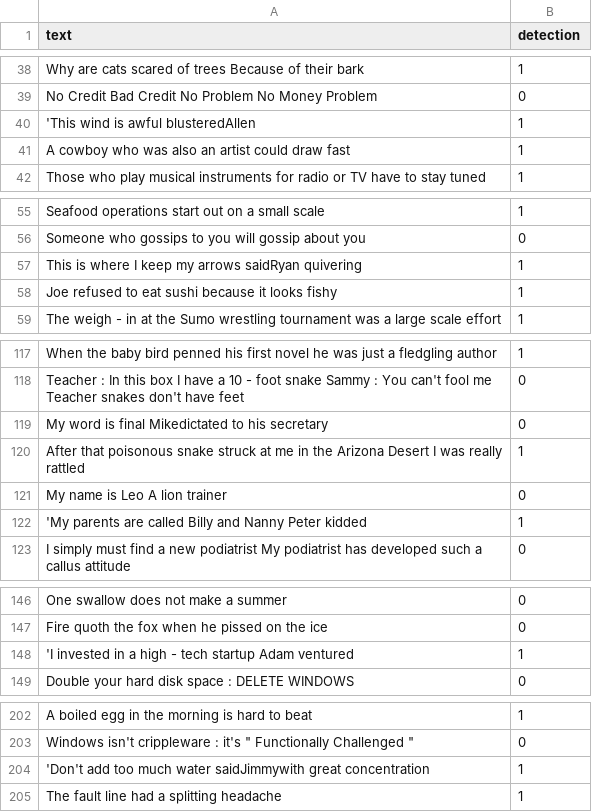
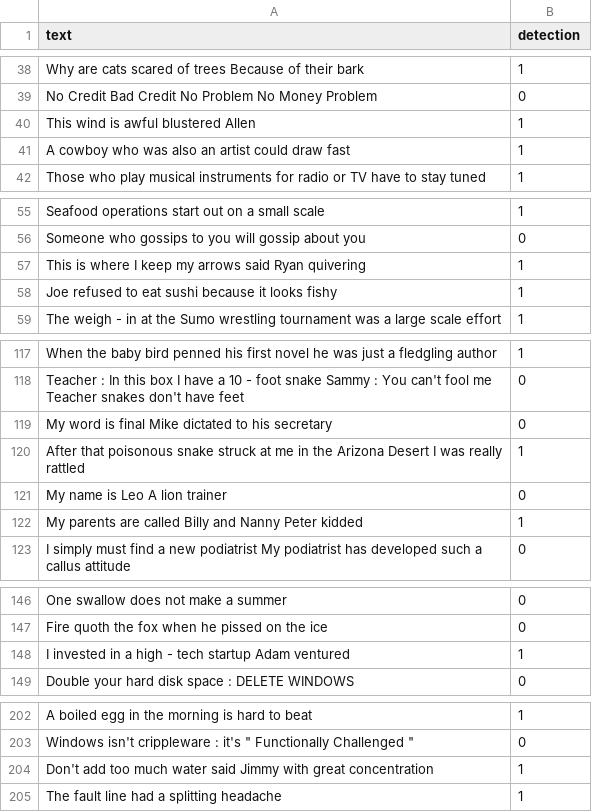
Before and after one commit to mie324/SPINN, a TSV file: validation1detection.tsv, drawn as a sheet; only a part is shown, gaps mark what is left out; the diff covers the shown part only.

```diff
--- a/validation1detection.tsv
+++ b/validation1detection.tsv
@@ -39,3 +39,3 @@ Why are cats scared of trees  Because of their bark 	1
 No Credit  Bad Credit  No Problem  No Money  Problem 	0
-'This wind is awful  blusteredAllen	1
+ This wind is awful  blustered Allen 	1
 A cowboy who was also an artist could draw fast 	1
@@ -56,3 +56,3 @@ Seafood operations start out on a small scale 	1
 Someone who gossips to you will gossip about you 	0
-This is where I keep my arrows  saidRyan quivering 	1
+This is where I keep my arrows  said Ryan  quivering 	1
 Joe refused to eat sushi because it looks fishy 	1
@@ -118,6 +118,6 @@ When the baby bird penned his first novel he was just a fledgling author 	1
 Teacher : In this box  I have a 10 - foot snake  Sammy : You can't fool me  Teacher    snakes don't have feet 	0
-My word is final Mikedictated to his secretary 	0
+My word is final  Mike dictated to his secretary 	0
 After that poisonous snake struck at me in the Arizona Desert I was really rattled 	1
 My name is Leo  A lion trainer 	0
-'My parents are called Billy and Nanny  Peter kidded 	1
+ My parents are called Billy and Nanny  Peter kidded 	1
 I simply must find a new podiatrist  My podiatrist has developed such a callus attitude 	0
@@ -147,3 +147,3 @@ One swallow does not make a summer 	0
 Fire  quoth the fox  when he pissed on the ice 	0
-'I invested in a high - tech startup  Adam ventured 	1
+ I invested in a high - tech startup  Adam ventured 	1
 Double your hard disk space : DELETE WINDOWS 	0
@@ -203,3 +203,3 @@ A boiled egg in the morning is hard to beat 	1
 "Windows isn't crippleware : it's "" Functionally Challenged """	0
-'Don't add too much water  saidJimmywith great concentration 	1
+Don't add too much water  said Jimmy with great concentration 	1
 The fault line had a splitting headache 	1
```
Also changed, not shown: 1 edited cell elsewhere in this file, test1detection.tsv, test1location.tsv, 5 other files.
